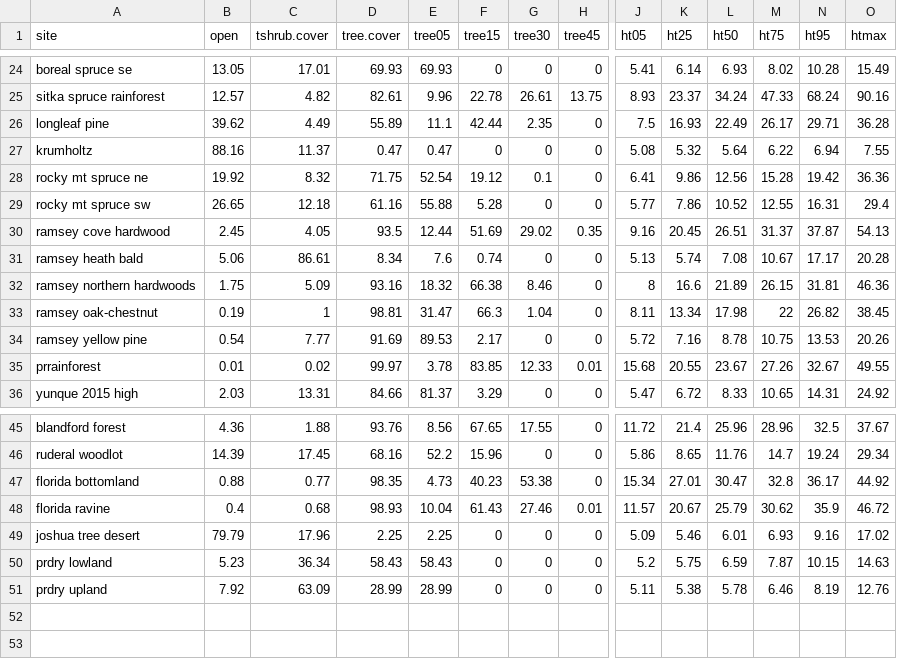
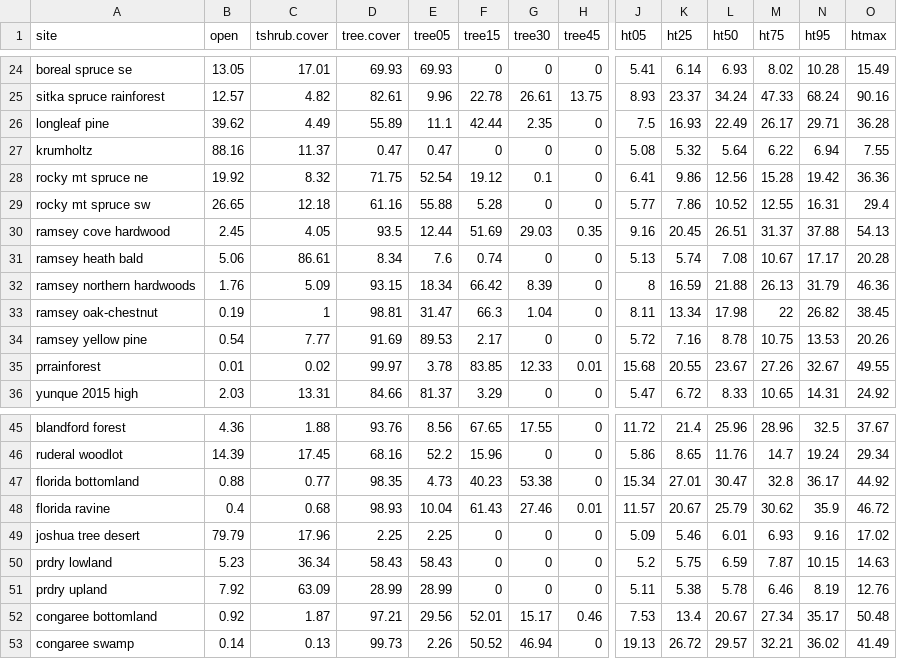
Before and after one commit to phytoclast/lidar, a CSV file: output/vhtsum.csv, drawn as a sheet; only a part is shown, gaps mark what is left out; rows hold the shown columns only; the diff names each change by its address in the sheet, - before the commit and + after, or states it on an @@ line.

Commit message:
Update vhtsum.csv

```diff
--- a/output/vhtsum.csv
+++ b/output/vhtsum.csv
-G30 (tree30): 29.02
+G30 (tree30): 29.03
-N30 (ht95): 37.87
+N30 (ht95): 37.88
-B32 (open): 1.75
+B32 (open): 1.76
-D32 (tree.cover): 93.16
+D32 (tree.cover): 93.15
-E32 (tree05): 18.32
+E32 (tree05): 18.34
-F32 (tree15): 66.38
+F32 (tree15): 66.42
-G32 (tree30): 8.46
+G32 (tree30): 8.39
-K32 (ht25): 16.6
+K32 (ht25): 16.59
-L32 (ht50): 21.89
+L32 (ht50): 21.88
-M32 (ht75): 26.15
+M32 (ht75): 26.13
-N32 (ht95): 31.81
+N32 (ht95): 31.79
+row 52: congaree bottomland | 0.92 | 1.87 | 97.21 | 29.56 | 52.01 | 15.17 | 0.46 | 7.53 | 13.4 | 20.67 | 27.34 | 35.17 | 50.48
+row 53: congaree swamp | 0.14 | 0.13 | 99.73 | 2.26 | 50.52 | 46.94 | 0 | 19.13 | 26.72 | 29.57 | 32.21 | 36.02 | 41.49
```
